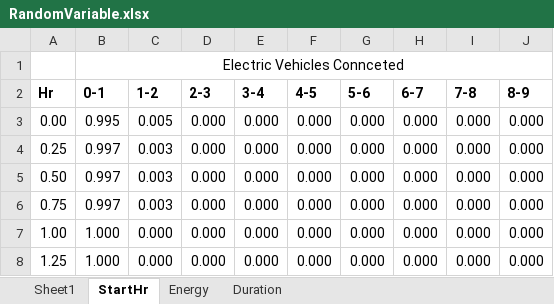
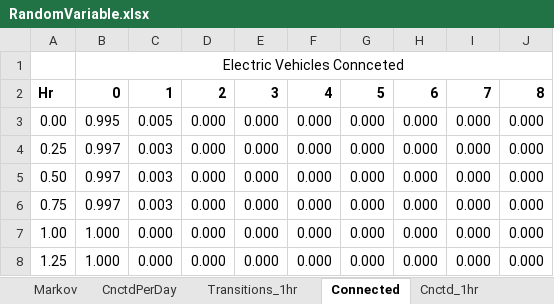
Before and after one commit to apalom/HESS_Web_API_Call, an Excel workbook: exports/PackSize-Flexibility/RandomVariable.xlsx, sheet Connected, drawn as a sheet; only a part is shown; values as stored, in another font and other column widths than the file's, no borders; charts and pictures and conditional formats not drawn; the diff names each change by its address in the sheet, - before the commit and + after, or states it on an @@ line.

```diff
--- a/exports/PackSize-Flexibility/RandomVariable.xlsx (sheet Connected)
+++ b/exports/PackSize-Flexibility/RandomVariable.xlsx (sheet Connected)
-sheet tab: Sheet1
+sheet tab: Markov
-sheet tab: StartHr
+sheet tab: Connected
+sheet tab: CnctdPerDay
+sheet tab: Transitions_1hr
+sheet tab: Cnctd_1hr
-B2: 0-1
+B2: 0
-C2: 1-2
+C2: 1
-D2: 2-3
+D2: 2
-E2: 3-4
+E2: 3
-F2: 4-5
+F2: 4
-G2: 5-6
+G2: 5
-H2: 6-7
+H2: 6
-I2: 7-8
+I2: 7
-J2: 8-9
+J2: 8
```
Also changed, not shown: sheet Duration, sheet Markov, sheet Energy, charts or pictures, 1 other file.
